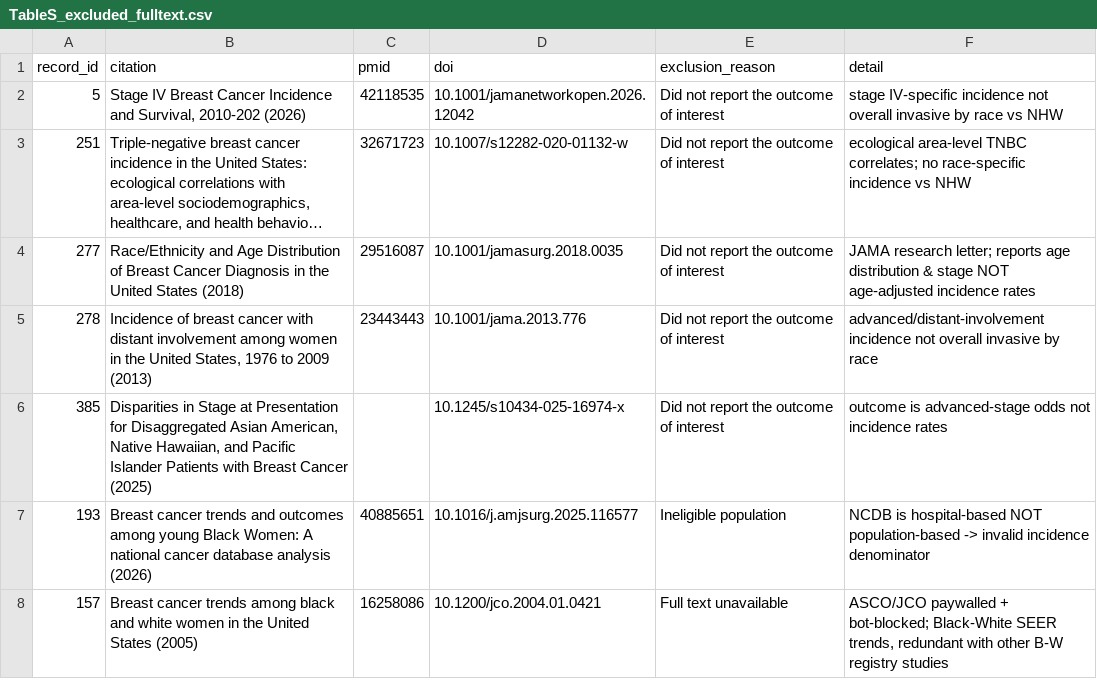
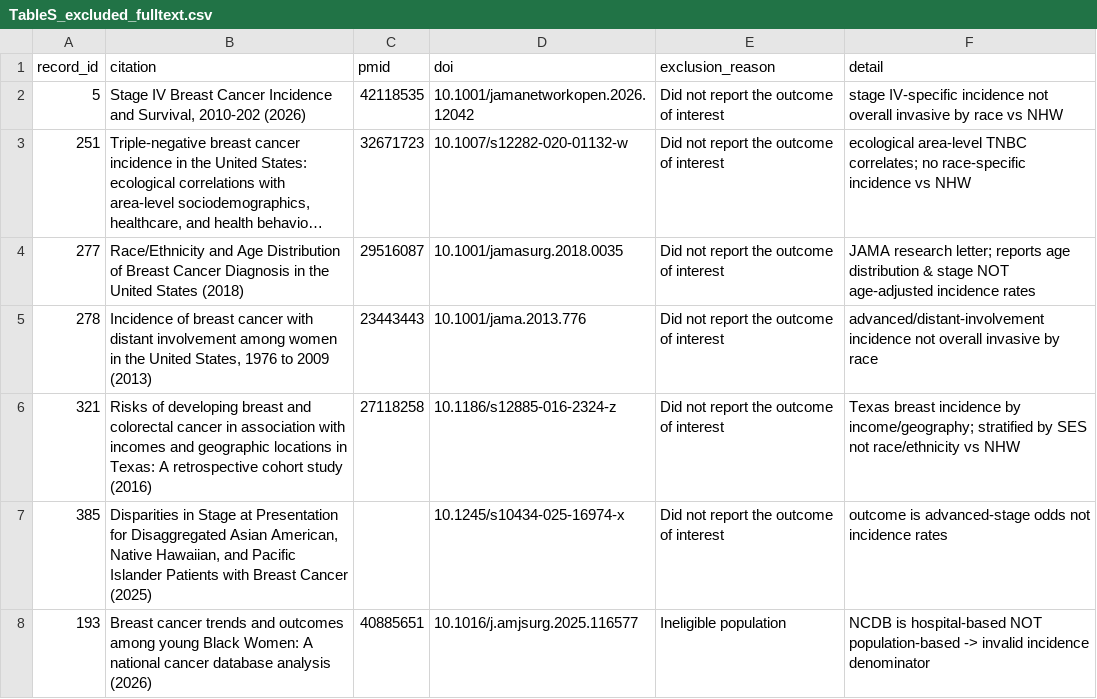
Before and after one commit to p16791918-lab/Meta, a CSV file: meta_agents/search_v2/TableS_excluded_fulltext.csv, drawn as a sheet; only a part is shown; the shorter side is filled out with more unchanged rows; long unchanged cells end in …; the diff names each change by its address in the sheet, - before the commit and + after, or states it on an @@ line.

```diff
--- a/meta_agents/search_v2/TableS_excluded_fulltext.csv
+++ b/meta_agents/search_v2/TableS_excluded_fulltext.csv
+row 6: 321 | Risks of developing breast and colorectal cancer in association with incomes and geographic locations in Texas: A retrospective cohort study (2016) | 27118258 | 10.1186/s12885-016-2324-z | Did not report the outcome of interest | Texas breast incidence by income/geography; stratified by SES not race/ethnicity vs NHW
```
Also changed, not shown: meta_agents/search_v2/TableS_included_studies.csv, meta_agents/search_v2/ft_eligibility.csv, 2 other files.
